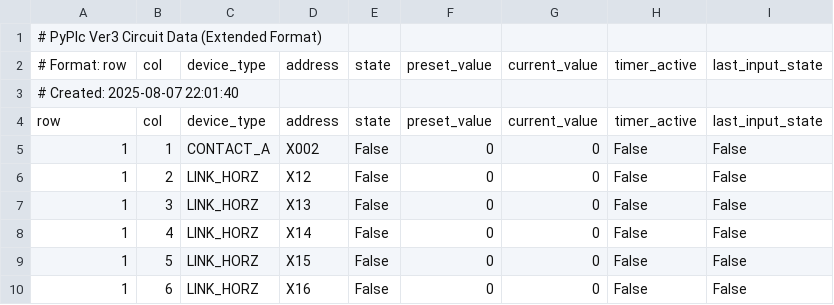
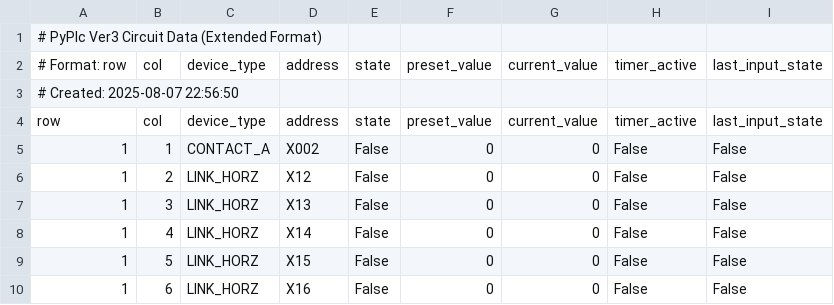
Before and after one commit to Edo-Hachi/PyPlc, a CSV file: my_circuitS.csv, drawn as a sheet; only a part is shown.

```diff
--- a/my_circuitS.csv
+++ b/my_circuitS.csv
@@ -2,3 +2,3 @@
 # Format: row,col,device_type,address,state,preset_value,current_value,timer_active,last_input_state
-# Created: 2025-08-07 22:01:40
+# Created: 2025-08-07 22:56:50
 row,col,device_type,address,state,preset_value,current_value,timer_active,last_input_state
```
Also changed, not shown: 5 other files.
